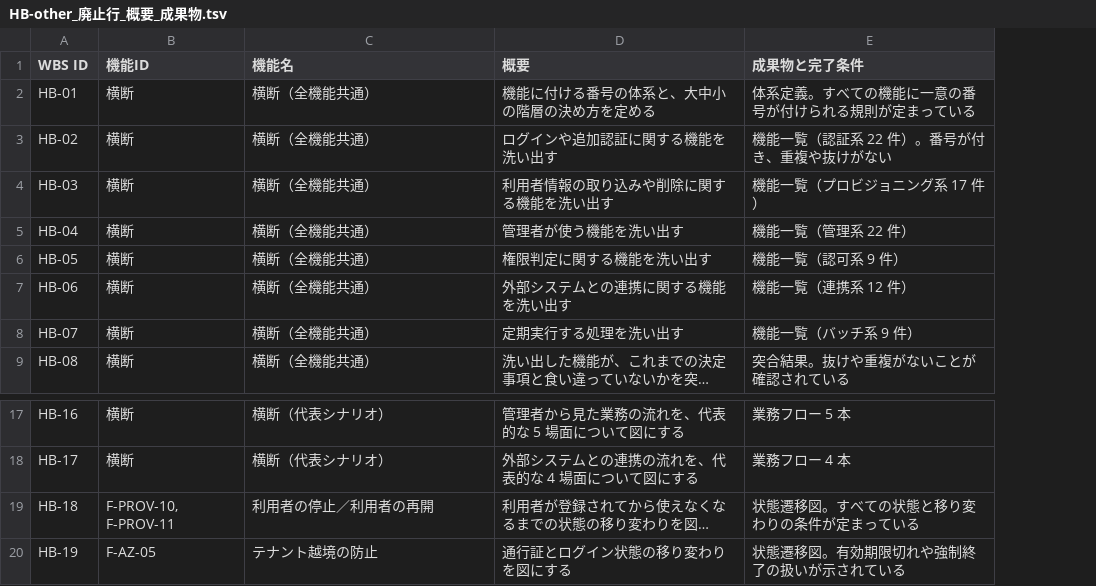
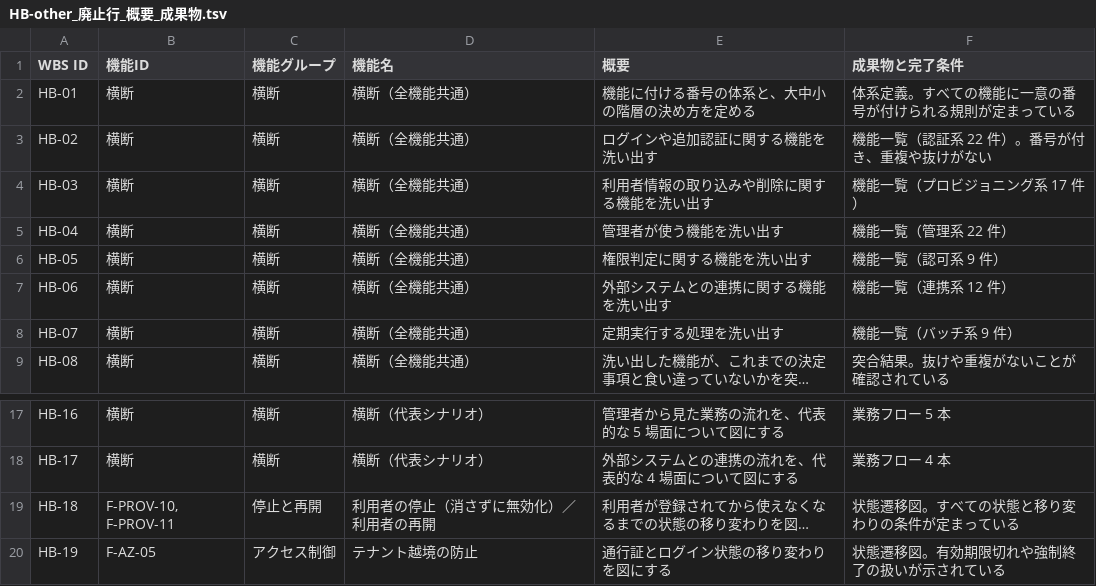
Before and after one commit to suepie/aws-atuh-poc, a TSV file: doc/basic-design/research/wbs-text/HB-other_廃止行_概要_成果物.tsv, drawn as a sheet; only a part is shown, gaps mark what is left out; long unchanged cells end in …; addresses are those after the commit; the diff names each change by its address in the sheet, - before the commit and + after, or states it on an @@ line.

```diff
--- a/doc/basic-design/research/wbs-text/HB-other_廃止行_概要_成果物.tsv
+++ b/doc/basic-design/research/wbs-text/HB-other_廃止行_概要_成果物.tsv
+column C (機能グループ), rows 2-9: all 横断; rows 17-20: 横断 | 横断 | 停止と再開 | アクセス制御
-D19 (機能名): 利用者の停止／利用者の再開
+D19 (機能名): 利用者の停止（消さずに無効化）／利用者の再開
```
Also changed, not shown: doc/basic-design/research/wbs-text/AG_概要_成果物.tsv, doc/basic-design/research/wbs-text/H-other_概要_成果物.tsv, 4 other files.
